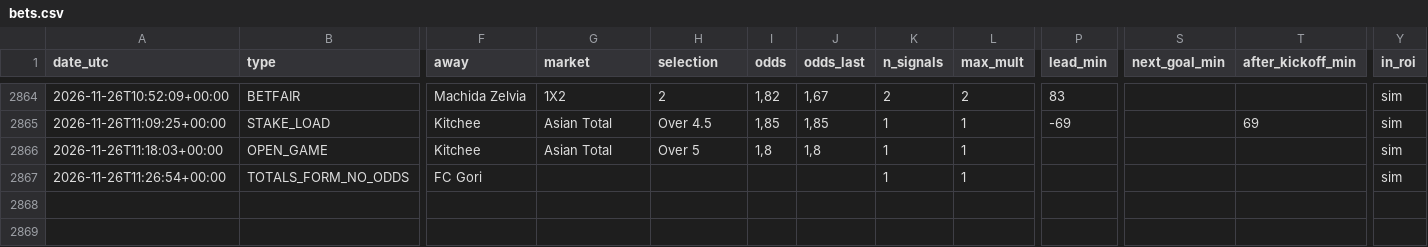
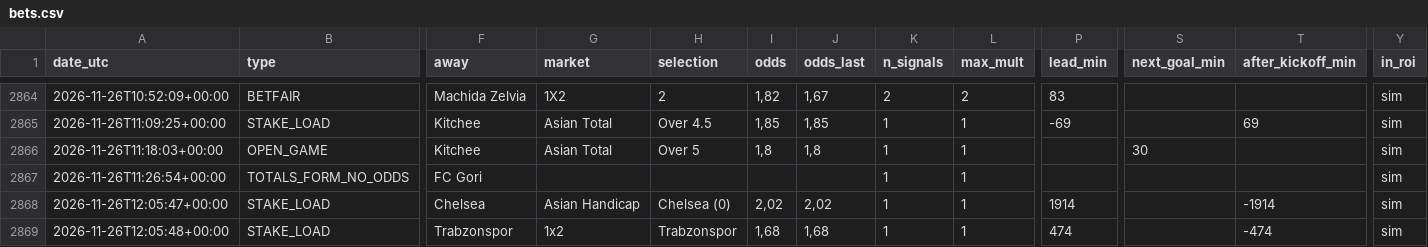
Before and after one commit to nunovinhas-creator/goal-roi, a CSV file: docs/bets.csv, drawn as a sheet; only a part is shown, gaps mark what is left out; rows hold the shown columns only; the diff names each change by its address in the sheet, - before the commit and + after, or states it on an @@ line.

```diff
--- a/docs/bets.csv
+++ b/docs/bets.csv
-S2866 (next_goal_min): (empty)
+S2866 (next_goal_min): 30
+row 2868: 2026-11-26T12:05:47+00:00 | STAKE_LOAD | Chelsea | Asian Handicap | Chelsea (0) | 2,02 | 2,02 | 1 | 1 | 1914 |  | -1914 | sim
+row 2869: 2026-11-26T12:05:48+00:00 | STAKE_LOAD | Trabzonspor | 1x2 | Trabzonspor | 1,68 | 1,68 | 1 | 1 | 474 |  | -474 | sim
```
Also changed, not shown: 5 other files.
